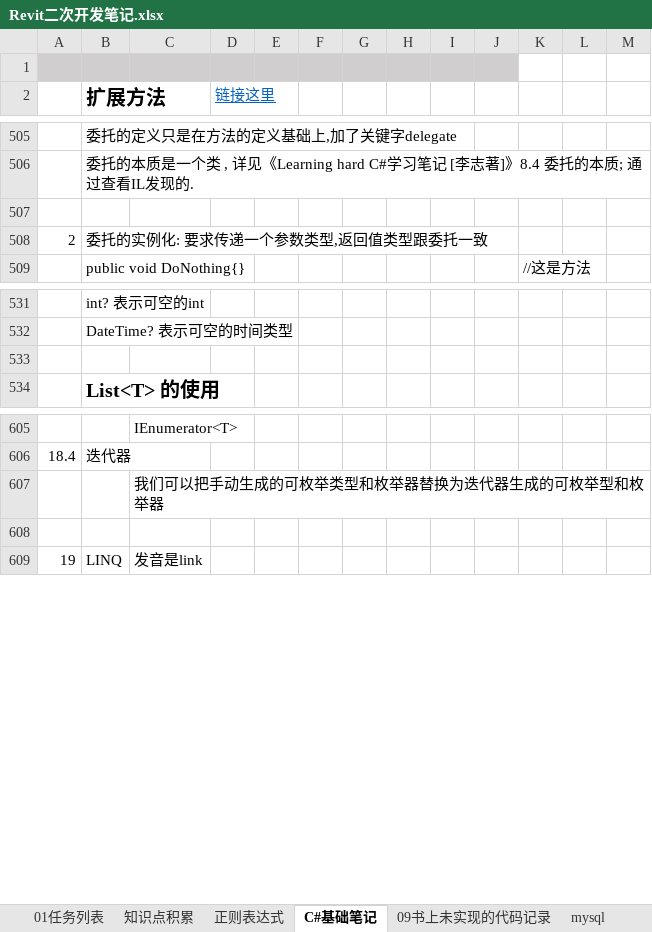
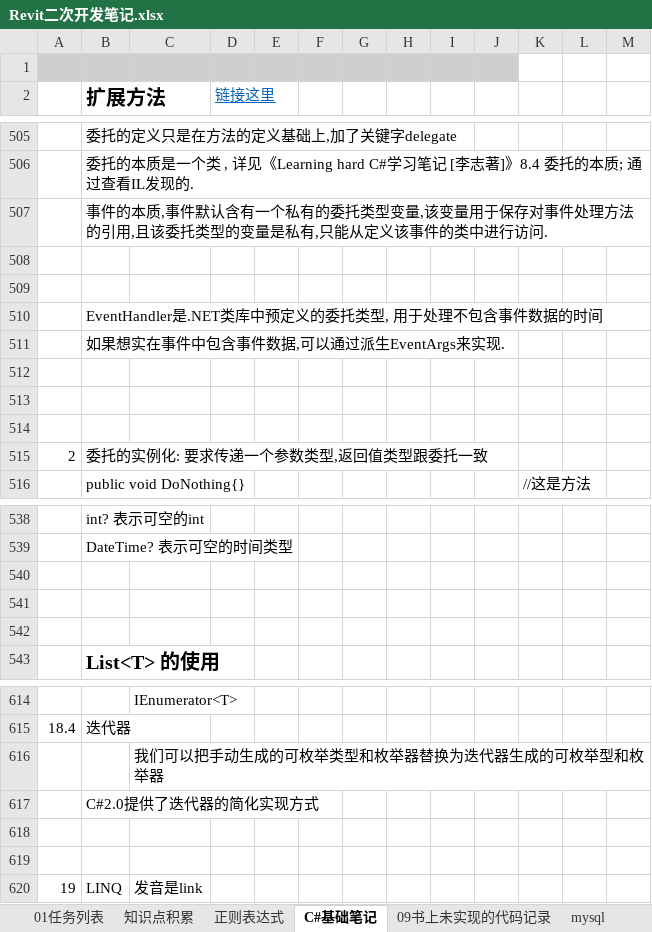
Before and after one commit to JieGou/500LineEveryDay, an Excel workbook: Revit二次开发笔记.xlsx, sheet C#基础笔记, drawn as a sheet; only a part is shown, gaps mark what is left out; values as stored, in another font and other column widths than the file's, no borders; the diff names each change by its address in the sheet, - before the commit and + after, or states it on an @@ line.

```diff
--- a/Revit二次开发笔记.xlsx (sheet C#基础笔记)
+++ b/Revit二次开发笔记.xlsx (sheet C#基础笔记)
+row 507:  | 事件的本质,事件默认含有一个私有的委托类型变量,该变量用于保存对事件处理方法的引用,且该委托类型的变量是私有,只能从定义该事件的类中进行访问.
+row 508: (empty)
+row 509: (empty)
+row 510:  | EventHandler是.NET类库中预定义的委托类型, 用于处理不包含事件数据的时间
+row 511:  | 如果想实在事件中包含事件数据,可以通过派生EventArgs来实现.
+row 512: (empty)
+row 513: (empty)
+row 540: (empty)
+row 541: (empty)
+row 617:  | C#2.0提供了迭代器的简化实现方式
+row 618: (empty)
```
Also changed, not shown: 19 other files.
